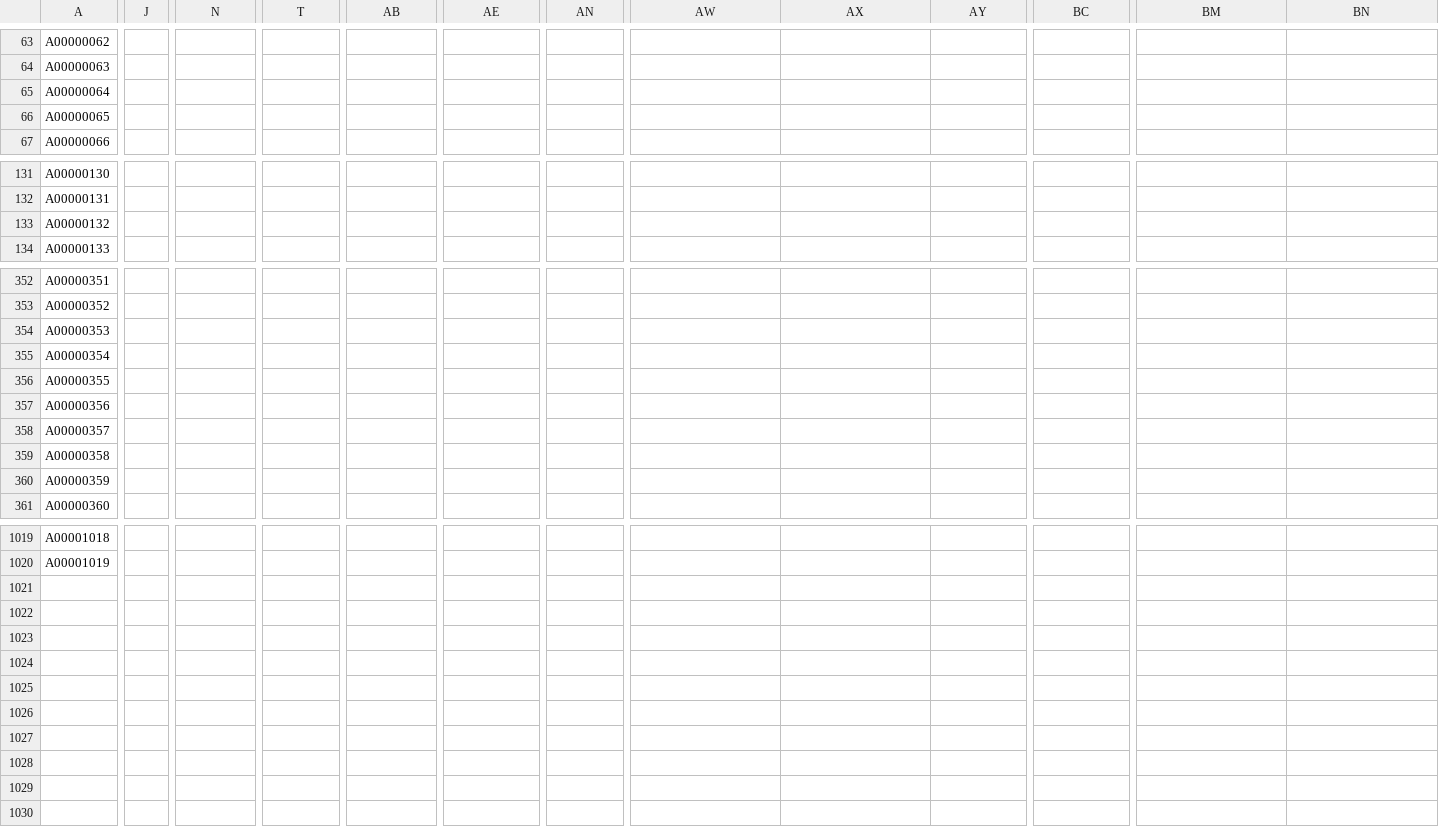
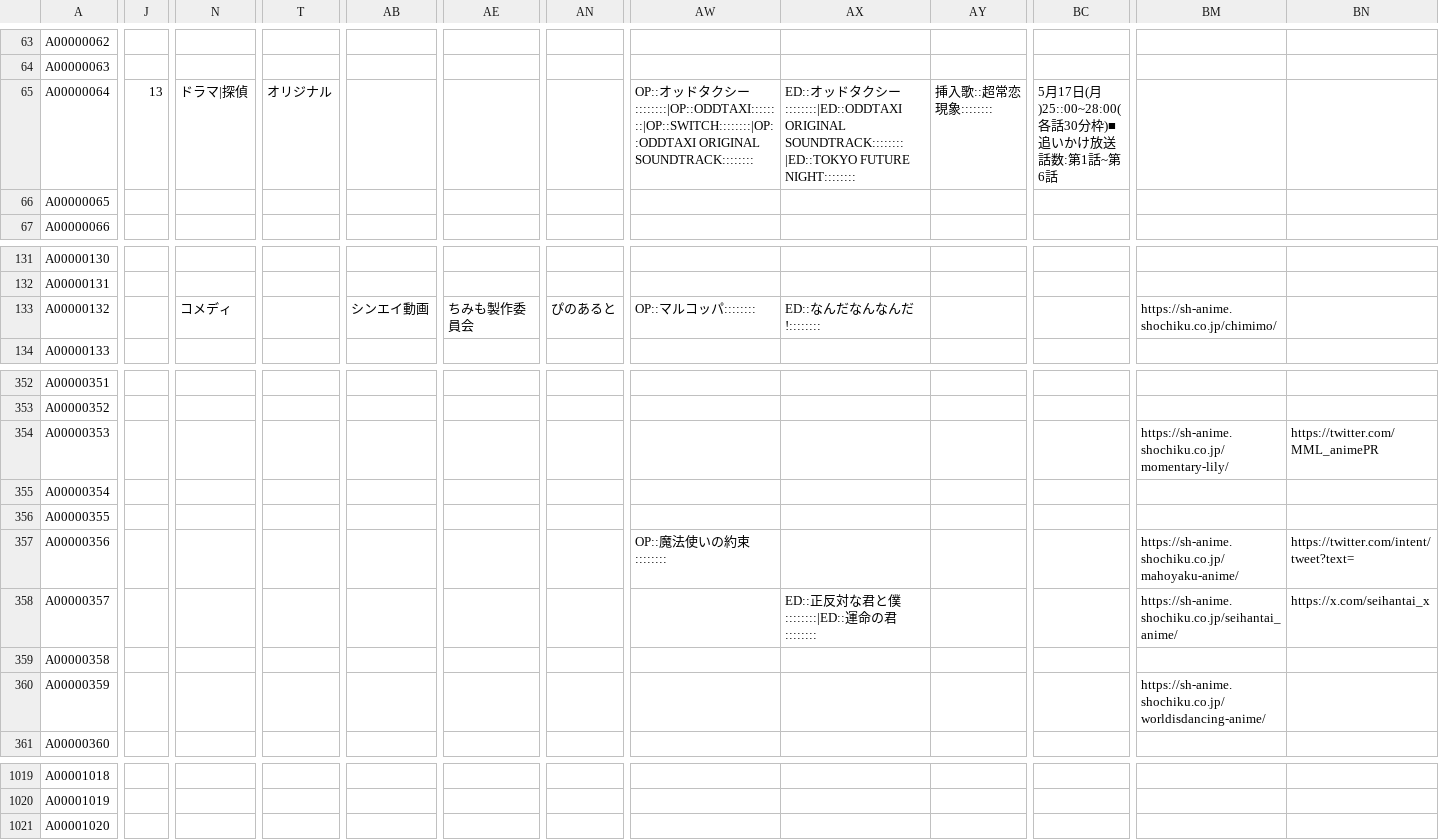
Before and after one commit to arunhistory/-anime-memory, a CSV file: confirmed/confirmed.csv, drawn as a sheet; only a part is shown, gaps mark what is left out; rows hold the shown columns only; the diff covers the shown part only; the diff names each change by its address in the sheet, - before the commit and + after, or states it on an @@ line.

```diff
--- a/confirmed/confirmed.csv
+++ b/confirmed/confirmed.csv
-J65: (empty)
+J65: 13
-N65: (empty)
+N65: ドラマ|探偵
-T65: (empty)
+T65: オリジナル
-AW65: (empty)
+AW65: OP::オッドタクシー::::::::|OP::ODDTAXI::::::::|OP::SWITCH::::::::|OP::ODDTAXI ORIGINAL SOUNDTRACK::::::::
-AX65: (empty)
+AX65: ED::オッドタクシー::::::::|ED::ODDTAXI ORIGINAL SOUNDTRACK::::::::|ED::TOKYO FUTURE NIGHT::::::::
-AY65: (empty)
+AY65: 挿入歌::超常恋現象::::::::
-BC65: (empty)
+BC65: 5月17日(月)25::00~28:00(各話30分枠)■追いかけ放送話数:第1話~第6話
-N133: (empty)
+N133: コメディ
-AB133: (empty)
+AB133: シンエイ動画
-AE133: (empty)
+AE133: ちみも製作委員会
-AN133: (empty)
+AN133: ぴのあると
-AW133: (empty)
+AW133: OP::マルコッパ::::::::
-AX133: (empty)
+AX133: ED::なんだなんなんだ!::::::::
-BM133: (empty)
+BM133: https://sh-anime.shochiku.co.jp/chimimo/
-BM354: (empty)
+BM354: https://sh-anime.shochiku.co.jp/momentary-lily/
-BN354: (empty)
+BN354: https://twitter.com/MML_animePR
-AW357: (empty)
+AW357: OP::魔法使いの約束::::::::
-BM357: (empty)
+BM357: https://sh-anime.shochiku.co.jp/mahoyaku-anime/
-BN357: (empty)
+BN357: https://twitter.com/intent/tweet?text=
-AX358: (empty)
+AX358: ED::正反対な君と僕::::::::|ED::運命の君::::::::
-BM358: (empty)
+BM358: https://sh-anime.shochiku.co.jp/seihantai_anime/
-BN358: (empty)
+BN358: https://x.com/seihantai_x
-BM360: (empty)
+BM360: https://sh-anime.shochiku.co.jp/worldisdancing-anime/
+row 1021: A00001020
```
Also changed, not shown: 106 edited cells elsewhere in this file, 28 other files.
